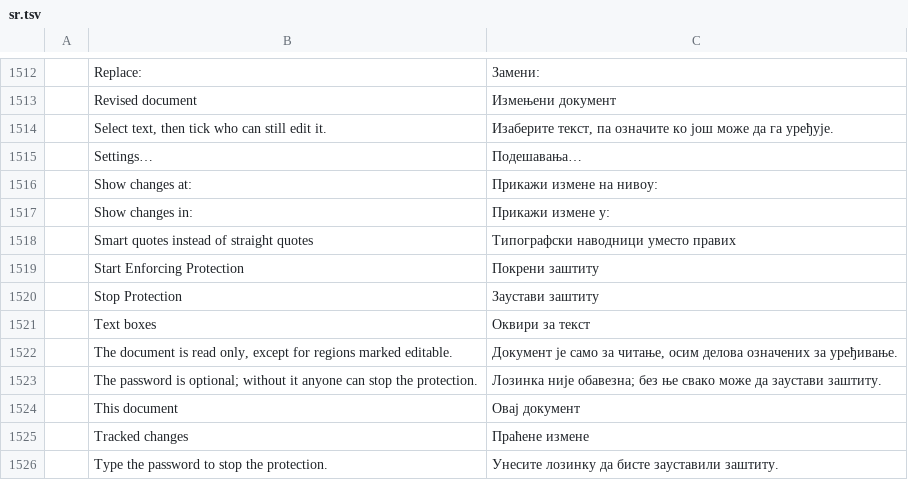
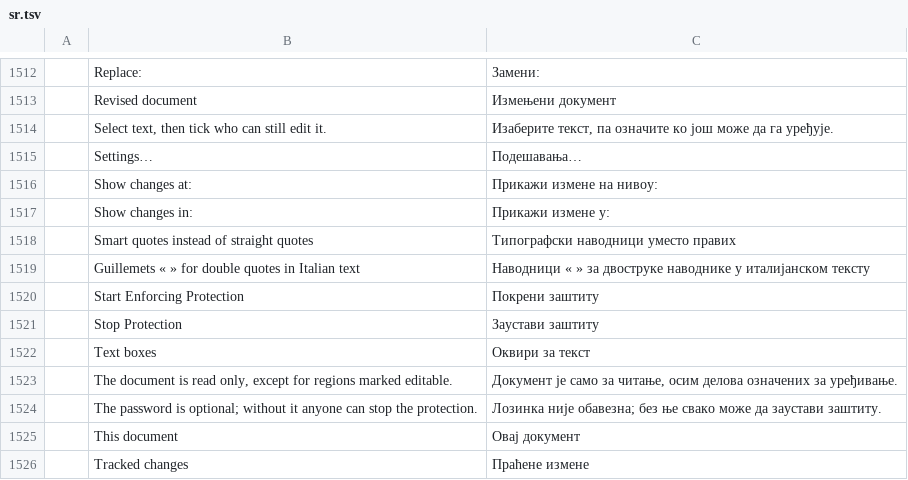
Before and after one commit to lorenzodapolito-oss/WordBook.it, a TSV file: crates/ui-egui/src/i18n/sr.tsv, drawn as a sheet; only a part is shown, gaps mark what is left out; the shorter side is filled out with more unchanged rows.

```diff
--- a/crates/ui-egui/src/i18n/sr.tsv
+++ b/crates/ui-egui/src/i18n/sr.tsv
@@ -1518,2 +1518,3 @@
 	Smart quotes instead of straight quotes	Типографски наводници уместо правих
+	Guillemets « » for double quotes in Italian text	Наводници « » за двоструке наводнике у италијанском тексту
 	Start Enforcing Protection	Покрени заштиту
```
Also changed, not shown: crates/ui-egui/src/i18n/bg.tsv, crates/ui-egui/src/i18n/de.tsv, 28 other files.
